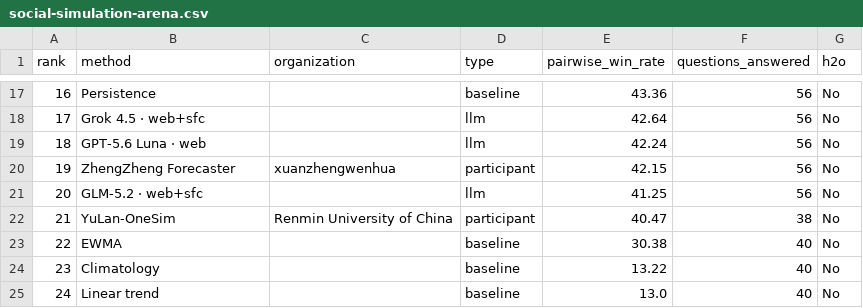
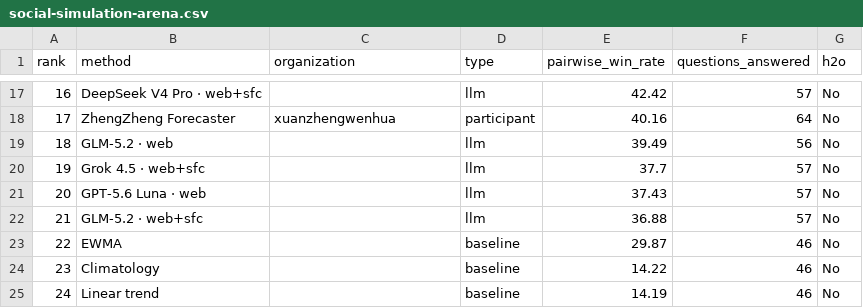
Before and after one commit to h2oai/benchmarks, a CSV file: site/data/social-simulation-arena.csv, drawn as a sheet; only a part is shown, gaps mark what is left out; the diff covers the shown part only.

```diff
--- a/site/data/social-simulation-arena.csv
+++ b/site/data/social-simulation-arena.csv
@@ -17,9 +17,9 @@ rank,method,organization,type,pairwise_win_rate,questions_answered,h2o
-16,Persistence,,baseline,43.36,56,No
-17,Grok 4.5 · web+sfc,,llm,42.64,56,No
-18,GPT-5.6 Luna · web,,llm,42.24,56,No
-19,ZhengZheng Forecaster,xuanzhengwenhua,participant,42.15,56,No
-20,GLM-5.2 · web+sfc,,llm,41.25,56,No
-21,YuLan-OneSim,Renmin University of China,participant,40.47,38,No
-22,EWMA,,baseline,30.38,40,No
-23,Climatology,,baseline,13.22,40,No
-24,Linear trend,,baseline,13.0,40,No
+16,DeepSeek V4 Pro · web+sfc,,llm,42.42,57,No
+17,ZhengZheng Forecaster,xuanzhengwenhua,participant,40.16,64,No
+18,GLM-5.2 · web,,llm,39.49,56,No
+19,Grok 4.5 · web+sfc,,llm,37.7,57,No
+20,GPT-5.6 Luna · web,,llm,37.43,57,No
+21,GLM-5.2 · web+sfc,,llm,36.88,57,No
+22,EWMA,,baseline,29.87,46,No
+23,Climatology,,baseline,14.22,46,No
+24,Linear trend,,baseline,14.19,46,No
```
Also changed, not shown: 38 edited cells elsewhere in this file, site/data/h2o-benchmarks.csv, 5 other files.
